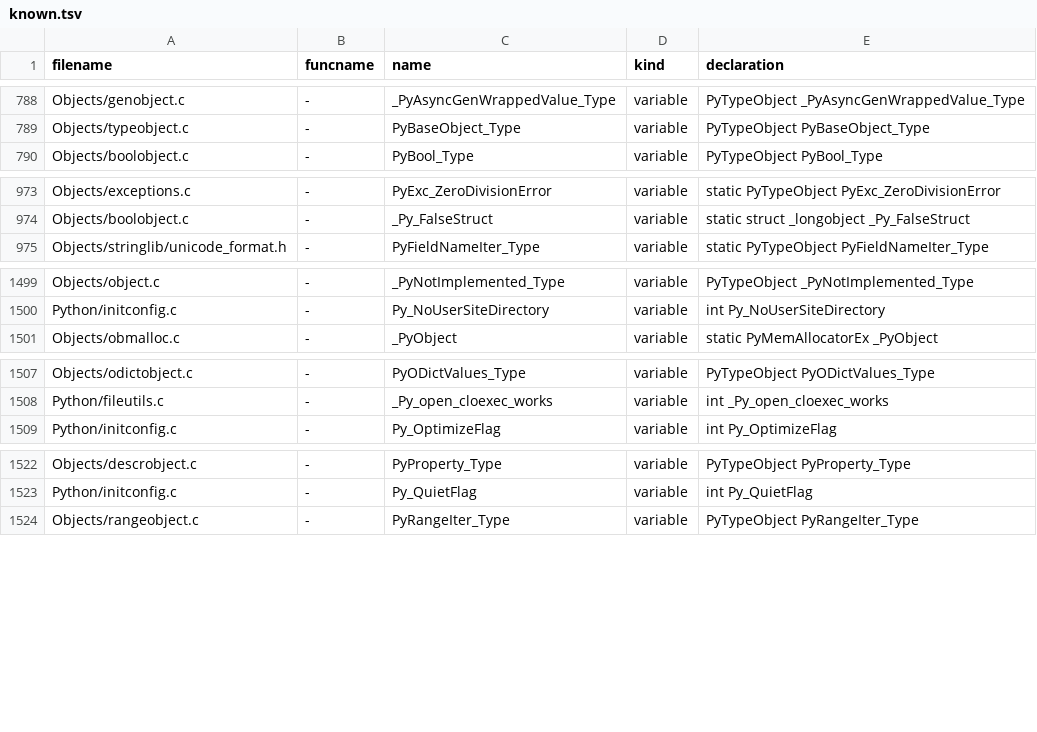
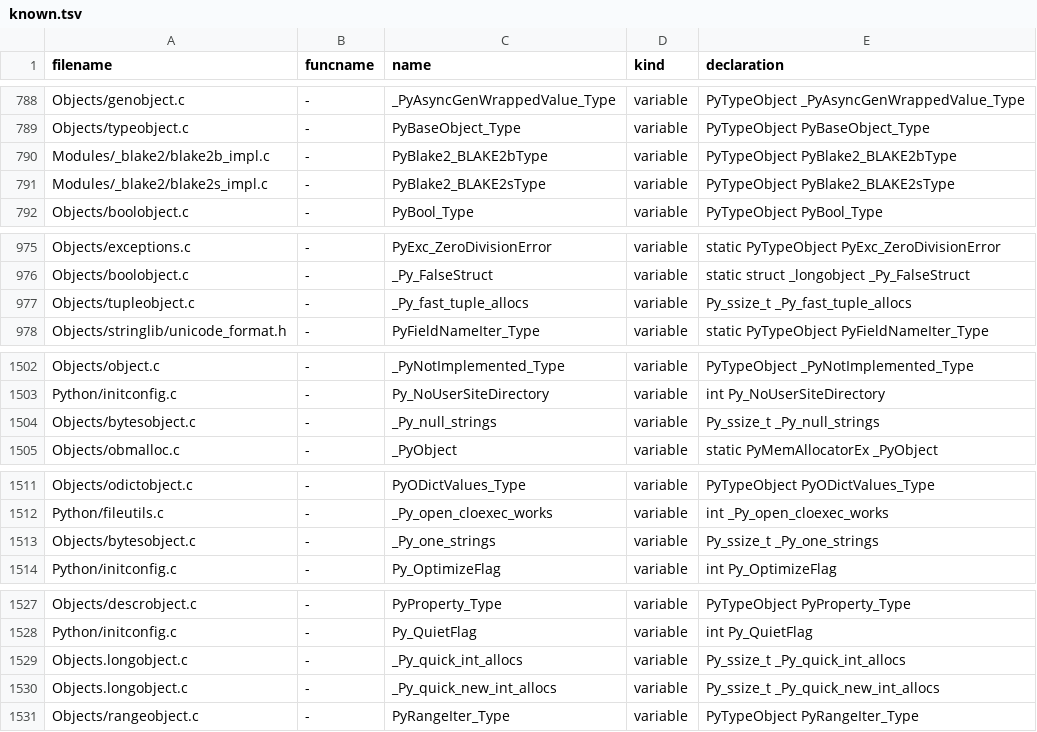
Before and after one commit to Elgamal1b/cpython, a TSV file: Tools/c-analyzer/known.tsv, drawn as a sheet; only a part is shown, gaps mark what is left out; the diff covers the shown part only.

Commit message:
bpo-36876: Fix the globals checker tool. (gh-16058)

```diff
--- a/Tools/c-analyzer/known.tsv
+++ b/Tools/c-analyzer/known.tsv
@@ -789,2 +789,4 @@ Objects/genobject.c	-	_PyAsyncGenWrappedValue_Type	variable	PyTypeObject _PyAsyn
 Objects/typeobject.c	-	PyBaseObject_Type	variable	PyTypeObject PyBaseObject_Type
+Modules/_blake2/blake2b_impl.c	-	PyBlake2_BLAKE2bType	variable	PyTypeObject PyBlake2_BLAKE2bType
+Modules/_blake2/blake2s_impl.c	-	PyBlake2_BLAKE2sType	variable	PyTypeObject PyBlake2_BLAKE2sType
 Objects/boolobject.c	-	PyBool_Type	variable	PyTypeObject PyBool_Type
@@ -974,2 +976,3 @@ Objects/exceptions.c	-	PyExc_ZeroDivisionError	variable	static PyTypeObject PyEx
 Objects/boolobject.c	-	_Py_FalseStruct	variable	static struct _longobject _Py_FalseStruct
+Objects/tupleobject.c	-	_Py_fast_tuple_allocs	variable	Py_ssize_t _Py_fast_tuple_allocs
 Objects/stringlib/unicode_format.h	-	PyFieldNameIter_Type	variable	static PyTypeObject PyFieldNameIter_Type
@@ -1500,2 +1503,3 @@ Objects/object.c	-	_PyNotImplemented_Type	variable	PyTypeObject _PyNotImplemente
 Python/initconfig.c	-	Py_NoUserSiteDirectory	variable	int Py_NoUserSiteDirectory
+Objects/bytesobject.c	-	_Py_null_strings	variable	Py_ssize_t _Py_null_strings
 Objects/obmalloc.c	-	_PyObject	variable	static PyMemAllocatorEx _PyObject
@@ -1508,2 +1512,3 @@ Objects/odictobject.c	-	PyODictValues_Type	variable	PyTypeObject PyODictValues_T
 Python/fileutils.c	-	_Py_open_cloexec_works	variable	int _Py_open_cloexec_works
+Objects/bytesobject.c	-	_Py_one_strings	variable	Py_ssize_t _Py_one_strings
 Python/initconfig.c	-	Py_OptimizeFlag	variable	int Py_OptimizeFlag
@@ -1523,2 +1528,4 @@ Objects/descrobject.c	-	PyProperty_Type	variable	PyTypeObject PyProperty_Type
 Python/initconfig.c	-	Py_QuietFlag	variable	int Py_QuietFlag
+Objects.longobject.c	-	_Py_quick_int_allocs	variable	Py_ssize_t _Py_quick_int_allocs
+Objects.longobject.c	-	_Py_quick_new_int_allocs	variable	Py_ssize_t _Py_quick_new_int_allocs
 Objects/rangeobject.c	-	PyRangeIter_Type	variable	PyTypeObject PyRangeIter_Type
```
Also changed, not shown: 1 added row elsewhere in this file, 2 other files.
